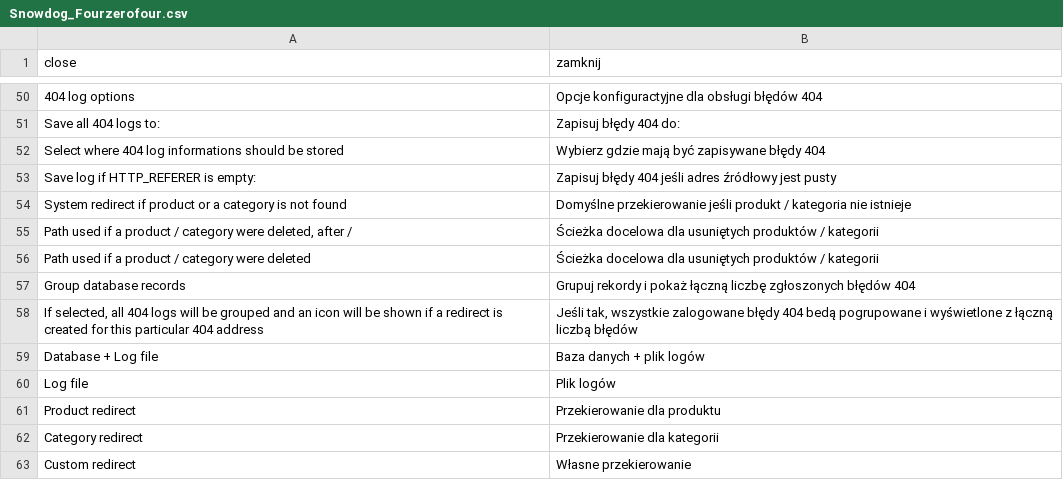
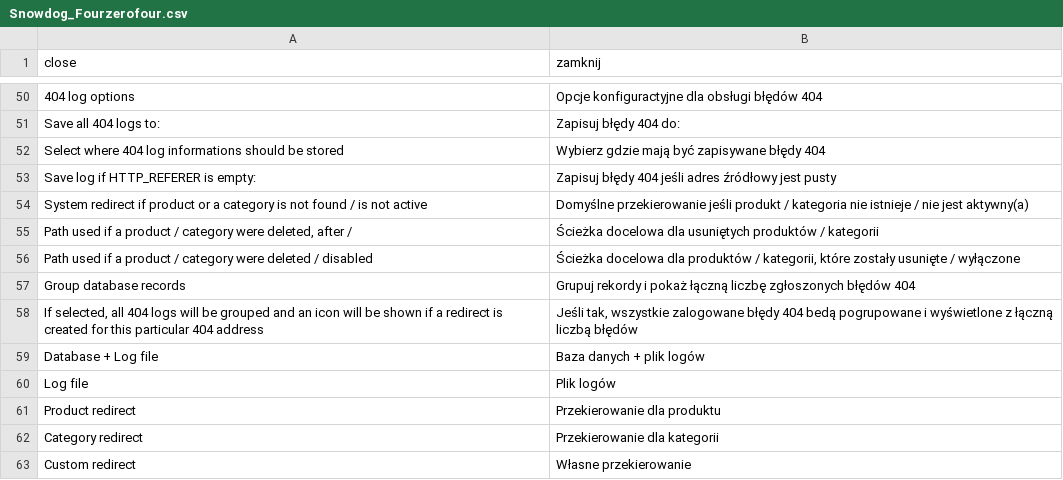
Before and after one commit to SnowdogApps/Snowdog_Error404tools, a CSV file: app/locale/pl_PL/Snowdog_Fourzerofour.csv, drawn as a sheet; only a part is shown, gaps mark what is left out.

Commit message:
adding few fixes to category & product redirects

```diff
--- a/app/locale/pl_PL/Snowdog_Fourzerofour.csv
+++ b/app/locale/pl_PL/Snowdog_Fourzerofour.csv
@@ -53,5 +53,5 @@
 "Save log if HTTP_REFERER is empty:","Zapisuj błędy 404 jeśli adres źródłowy jest pusty"
-"System redirect if product or a category is not found","Domyślne przekierowanie jeśli produkt / kategoria nie istnieje"
+"System redirect if product or a category is not found / is not active","Domyślne przekierowanie jeśli produkt / kategoria nie istnieje / nie jest aktywny(a)"
 "Path used if a product / category were deleted, after /","Ścieżka docelowa dla usuniętych produktów / kategorii"
-"Path used if a product / category were deleted","Ścieżka docelowa dla usuniętych produktów / kategorii"
+"Path used if a product / category were deleted / disabled","Ścieżka docelowa dla produktów / kategorii, które zostały usunięte / wyłączone"
 "Group database records","Grupuj rekordy i pokaż łączną liczbę zgłoszonych błędów 404"
```
Also changed, not shown: 5 other files.
